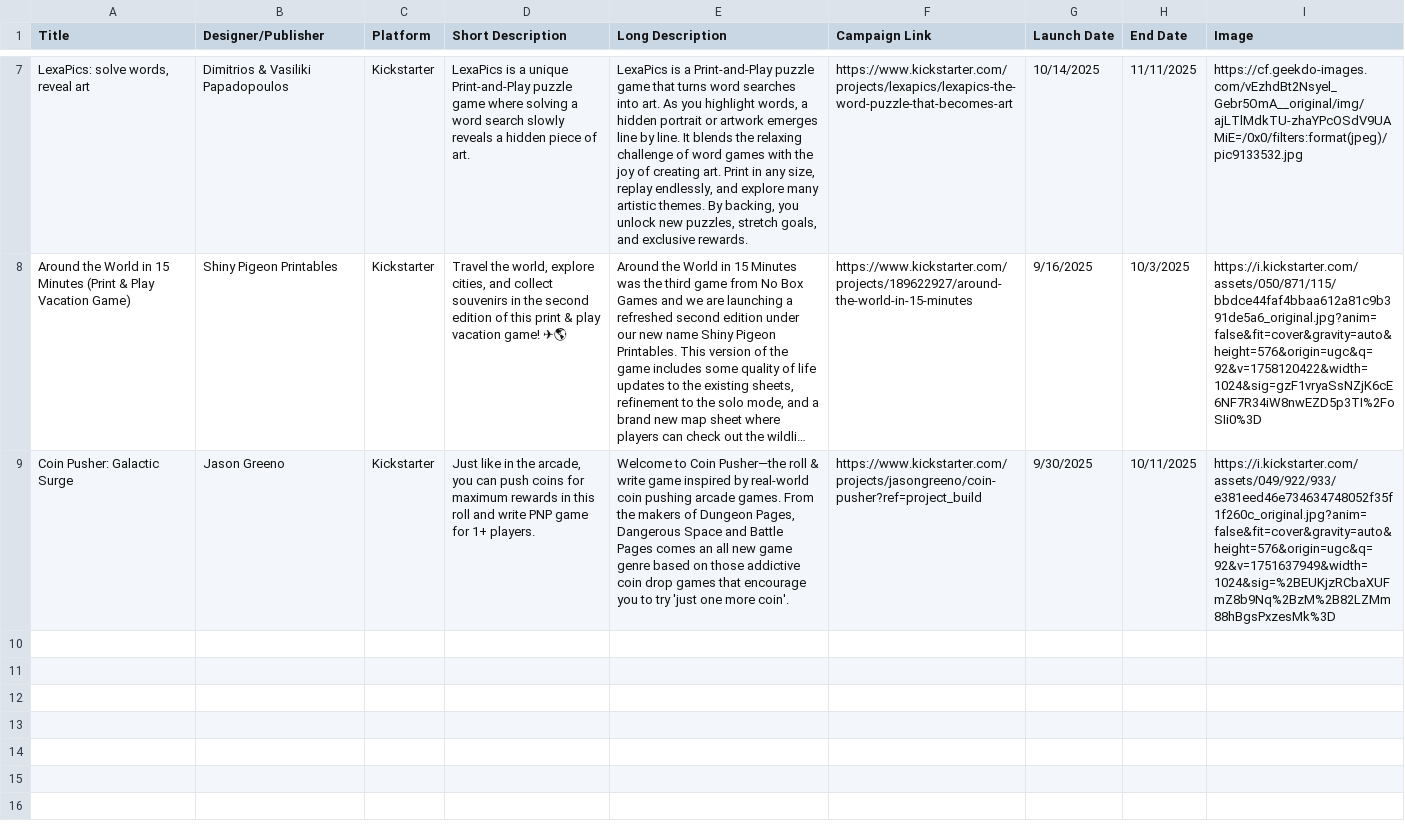
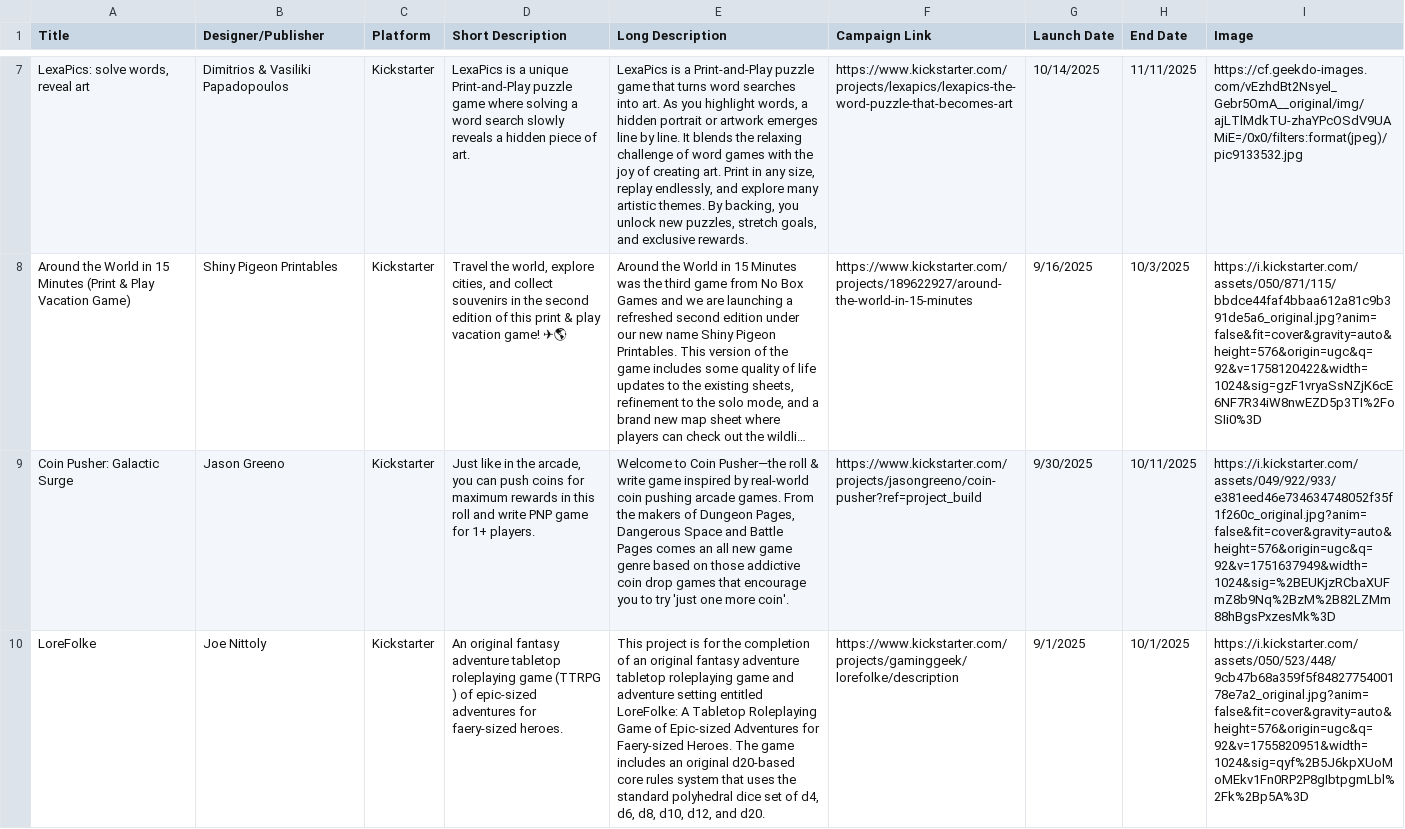
Before and after one commit to mgonzalvez/pnpfinder-lite, a CSV file: data/crowdfunding.csv, drawn as a sheet; only a part is shown, gaps mark what is left out; long unchanged cells end in …; the diff names each change by its address in the sheet, - before the commit and + after, or states it on an @@ line.

Commit message:
chore: sync crowdfunding.csv from Google Sheets (normalized from SHEET headers)

```diff
--- a/data/crowdfunding.csv
+++ b/data/crowdfunding.csv
+row 10: LoreFolke | Joe Nittoly | Kickstarter | An original fantasy adventure tabletop roleplaying game (TTRPG ) of epic-sized adventures for faery-sized heroes. | This project is for the completion of an original fantasy adventure tabletop roleplaying game and adventure setting entitled LoreFolke: A Tabletop Roleplaying Game of Epic-sized Adventures for Faery-sized Heroes. The game includes an original d20-based core rules system that uses the standard polyhedral dice set of d4, d6, d8, d10, d12, and d20. | https://www.kickstarter.com/projects/gaminggeek/lorefolke/description | 9/1/2025 | 10/1/2025 | https://i.kickstarter.com/assets/050/523/448/9cb47b68a359f5f8482775400178e7a2_original.jpg?anim=false&fit=cover&gravity=auto&height=576&origin=ugc&q=92&v=1755820951&width=1024&sig=qyf%2B5J6kpXUoMoMEkv1Fn0RP2P8gIbtpgmLbl%2Fk%2Bp5A%3D
```
